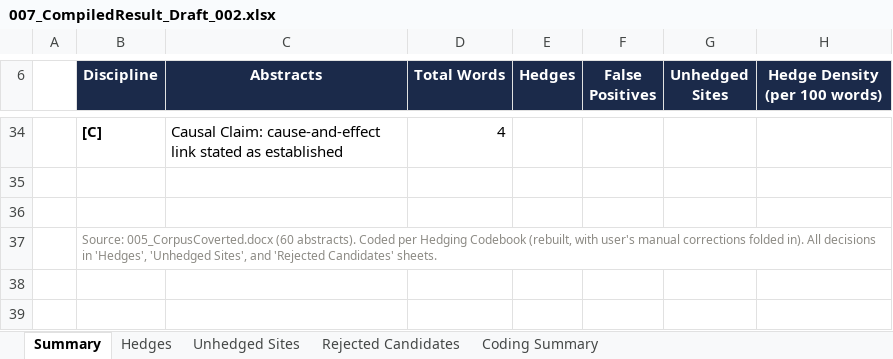
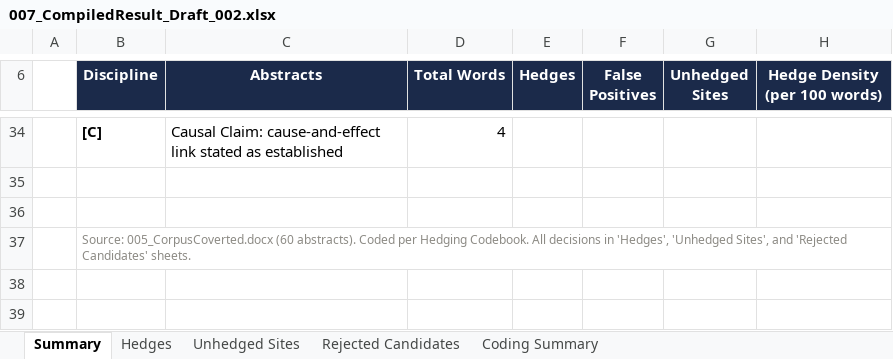
Before and after one commit to ckmanuel/thesis-memory, an Excel workbook: thesis/007_CompiledResult_Draft_002.xlsx, sheet Summary, drawn as a sheet; only a part is shown, gaps mark what is left out; values as stored, in another font and other column widths than the file's, no borders; the diff names each change by its address in the sheet, - before the commit and + after, or states it on an @@ line.

Commit message:
Strip all revision narration from Draft_016 and Excel; present-tense decision rules only

```diff
--- a/thesis/007_CompiledResult_Draft_002.xlsx (sheet Summary)
+++ b/thesis/007_CompiledResult_Draft_002.xlsx (sheet Summary)
-B37 (Discipline): …per Hedging Codebook (rebuilt, with user's manual corrections folded in). All decisions…
+B37 (Discipline): …per Hedging Codebook. All decisions…
```
Also changed, not shown: sheet Hedges, 3 other files.
